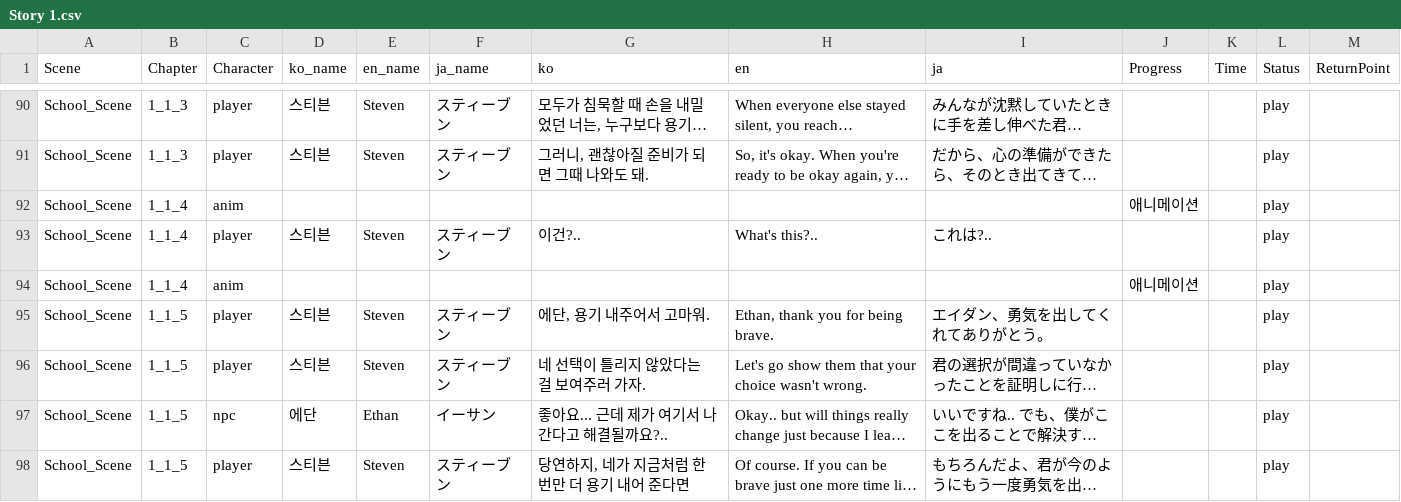
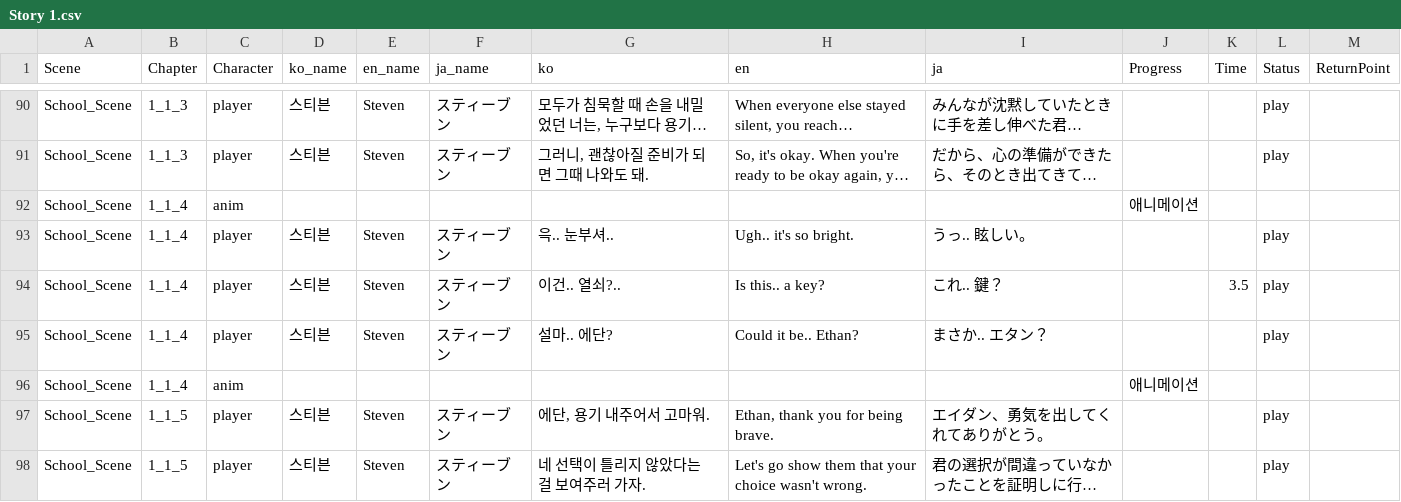
Before and after one commit to Nightmare-Guide/Nightmare-Guide, a CSV file: Assets/Resources/Story/Story 1.csv, drawn as a sheet; only a part is shown, gaps mark what is left out; the shorter side is filled out with more unchanged rows; long unchanged cells end in …; addresses are those after the commit; the diff names each change by its address in the sheet, - before the commit and + after, or states it on an @@ line.

```diff
--- a/Assets/Resources/Story/Story 1.csv
+++ b/Assets/Resources/Story/Story 1.csv
-L92 (Status): play
+L92 (Status): (empty)
+row 93: School_Scene | 1_1_4 | player | 스티븐 | Steven | スティーブン | 윽.. 눈부셔.. | Ugh.. it's so bright. | うっ.. 眩しい。 |  |  | play
+row 94: School_Scene | 1_1_4 | player | 스티븐 | Steven | スティーブン | 이건.. 열쇠?.. | Is this.. a key? | これ.. 鍵？ |  | 3.5 | play
-G95 (ko): 이건?..
+G95 (ko): 설마.. 에단?
-H95 (en): What's this?..
+H95 (en): Could it be.. Ethan?
-I95 (ja): これは?..
+I95 (ja): まさか.. エタン？
-L96 (Status): play
+L96 (Status): (empty)
```
Also changed, not shown: 4 other files.
